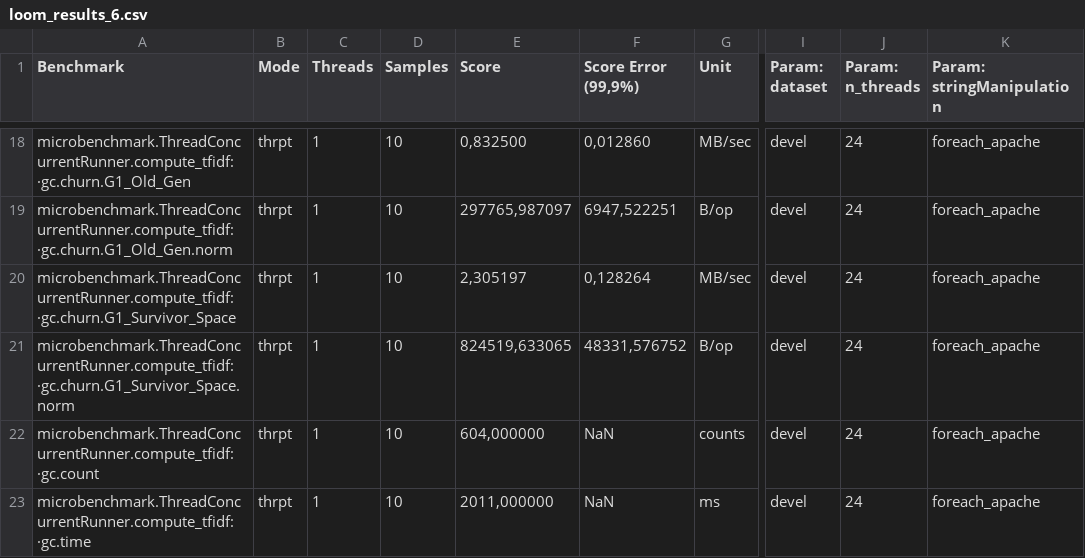
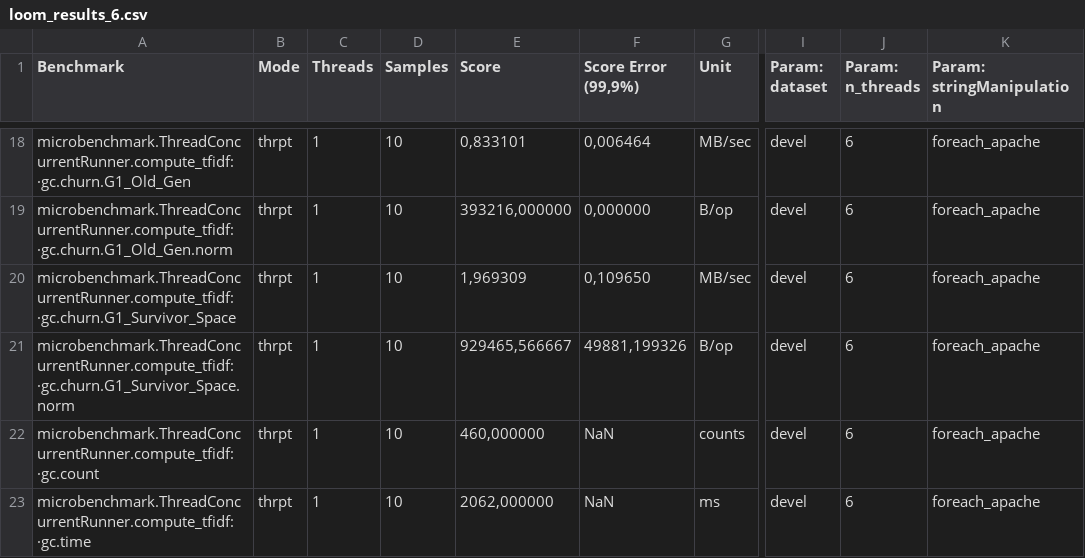
Before and after one commit to JohnVithor/TFiDF-Concorrente, a CSV file: loom_results_6.csv, drawn as a sheet; only a part is shown, gaps mark what is left out; the diff covers the shown part only; the diff names each change by its address in the sheet, - before the commit and + after, or states it on an @@ line.

```diff
--- a/loom_results_6.csv
+++ b/loom_results_6.csv
-E18 (Score): 0,832500
+E18 (Score): 0,833101
-F18 (Score Error (99,9%)): 0,012860
+F18 (Score Error (99,9%)): 0,006464
-J18:J23 (Param: n_threads): 24
+J18:J23 (Param: n_threads): 6
-E19 (Score): 297765,987097
+E19 (Score): 393216,000000
-F19 (Score Error (99,9%)): 6947,522251
+F19 (Score Error (99,9%)): 0,000000
-E20 (Score): 2,305197
+E20 (Score): 1,969309
-F20 (Score Error (99,9%)): 0,128264
+F20 (Score Error (99,9%)): 0,109650
-E21 (Score): 824519,633065
+E21 (Score): 929465,566667
-F21 (Score Error (99,9%)): 48331,576752
+F21 (Score Error (99,9%)): 49881,199326
-E22 (Score): 604,000000
+E22 (Score): 460,000000
-E23 (Score): 2011,000000
+E23 (Score): 2062,000000
```
Also changed, not shown: 46 edited cells elsewhere in this file, 4 other files.
